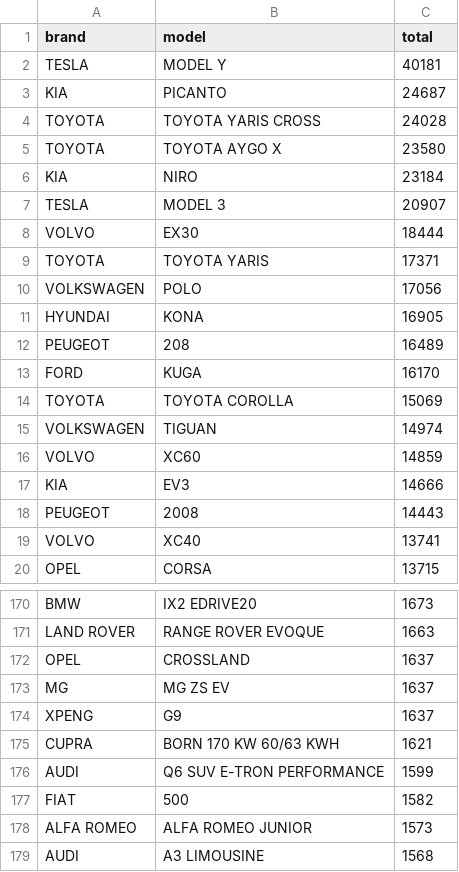
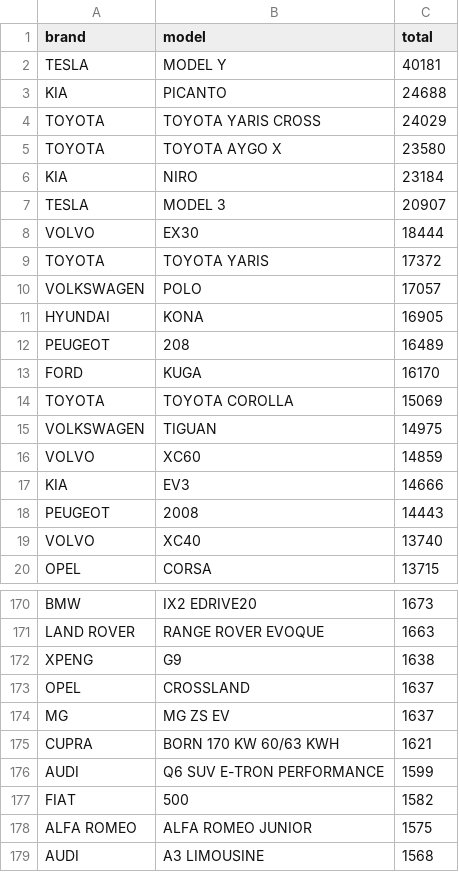
Before and after one commit to bowardzhang/VRS, a CSV file: data/Netherlands/rdw_models.csv, drawn as a sheet; only a part is shown, gaps mark what is left out; the diff covers the shown part only.

```diff
--- a/data/Netherlands/rdw_models.csv
+++ b/data/Netherlands/rdw_models.csv
@@ -2,4 +2,4 @@ brand,model,total
 TESLA,MODEL Y,40181
-KIA,PICANTO,24687
-TOYOTA,TOYOTA YARIS CROSS,24028
+KIA,PICANTO,24688
+TOYOTA,TOYOTA YARIS CROSS,24029
 TOYOTA,TOYOTA AYGO X,23580
@@ -8,4 +8,4 @@ TESLA,MODEL 3,20907
 VOLVO,EX30,18444
-TOYOTA,TOYOTA YARIS,17371
-VOLKSWAGEN,POLO,17056
+TOYOTA,TOYOTA YARIS,17372
+VOLKSWAGEN,POLO,17057
 HYUNDAI,KONA,16905
@@ -14,3 +14,3 @@ FORD,KUGA,16170
 TOYOTA,TOYOTA COROLLA,15069
-VOLKSWAGEN,TIGUAN,14974
+VOLKSWAGEN,TIGUAN,14975
 VOLVO,XC60,14859
@@ -18,3 +18,3 @@ KIA,EV3,14666
 PEUGEOT,2008,14443
-VOLVO,XC40,13741
+VOLVO,XC40,13740
 OPEL,CORSA,13715
@@ -171,5 +171,5 @@ BMW,IX2 EDRIVE20,1673
 LAND ROVER,RANGE ROVER EVOQUE,1663
+XPENG,G9,1638
 OPEL,CROSSLAND,1637
 MG,MG ZS EV,1637
-XPENG,G9,1637
 CUPRA,BORN 170 KW 60/63 KWH,1621
@@ -177,3 +177,3 @@ AUDI,Q6 SUV E-TRON PERFORMANCE,1599
 FIAT,500,1582
-ALFA ROMEO,ALFA ROMEO JUNIOR,1573
+ALFA ROMEO,ALFA ROMEO JUNIOR,1575
 AUDI,A3 LIMOUSINE,1568
```
Also changed, not shown: 2 added rows, 2 removed rows, 4 moved rows and 11 edited cells elsewhere in this file, data/Netherlands/rdw_monthly_brands.csv, 9 other files.
